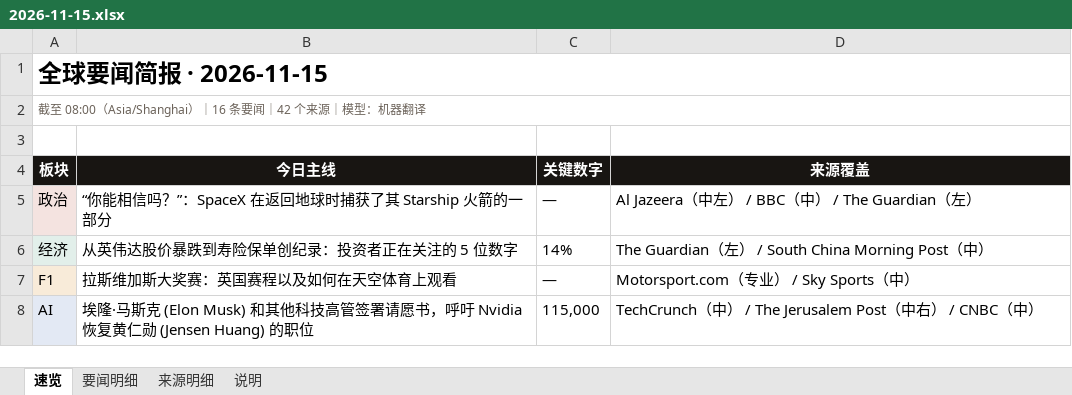
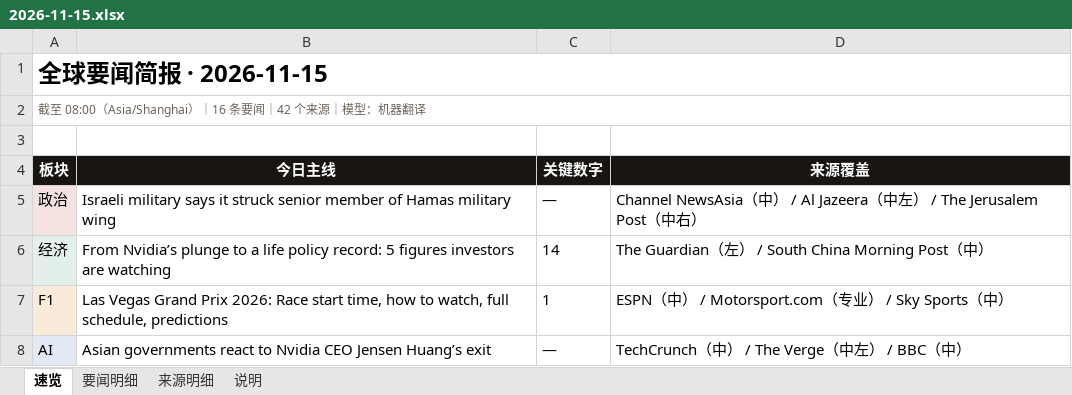
Before and after one commit to zwz13684585789-create/new-news, an Excel workbook: docs/2026-11-15.xlsx, sheet 速览, drawn as a sheet; values as stored, in another font and other column widths than the file's, no borders; the diff names each change by its address in the sheet, - before the commit and + after, or states it on an @@ line.

```diff
--- a/docs/2026-11-15.xlsx (sheet 速览)
+++ b/docs/2026-11-15.xlsx (sheet 速览)
-B5 (今日主线): “你能相信吗？”：SpaceX 在返回地球时捕获了其 Starship 火箭的一部分
+B5 (今日主线): Israeli military says it struck senior member of Hamas military wing
-D5 (来源覆盖): Al Jazeera（中左） / BBC（中） / The Guardian（左）
+D5 (来源覆盖): Channel NewsAsia（中） / Al Jazeera（中左） / The Jerusalem Post（中右）
-B6 (今日主线): 从英伟达股价暴跌到寿险保单创纪录：投资者正在关注的 5 位数字
+B6 (今日主线): From Nvidia’s plunge to a life policy record: 5 figures investors are watching
-C6 (关键数字): 14%
+C6 (关键数字): 14
-B7 (今日主线): 拉斯维加斯大奖赛：英国赛程以及如何在天空体育上观看
+B7 (今日主线): Las Vegas Grand Prix 2026: Race start time, how to watch, full schedule, predictions
-C7 (关键数字): —
+C7 (关键数字): 1
-D7 (来源覆盖): Motorsport.com（专业） / Sky Sports（中）
+D7 (来源覆盖): ESPN（中） / Motorsport.com（专业） / Sky Sports（中）
-B8 (今日主线): 埃隆·马斯克 (Elon Musk) 和其他科技高管签署请愿书，呼吁 Nvidia 恢复黄仁勋 (Jensen Huang) 的职位
+B8 (今日主线): Asian governments react to Nvidia CEO Jensen Huang’s exit
-C8 (关键数字): 115,000
+C8 (关键数字): —
-D8 (来源覆盖): TechCrunch（中） / The Jerusalem Post（中右） / CNBC（中）
+D8 (来源覆盖): TechCrunch（中） / The Verge（中左） / BBC（中）
```
Also changed, not shown: sheet 来源明细, sheet 要闻明细, sheet 说明, 4 other files.
